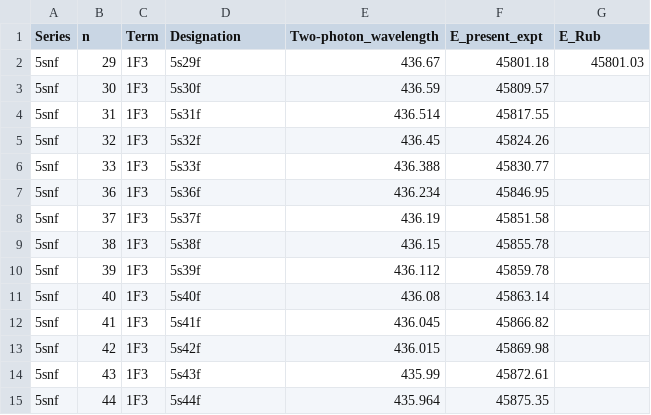
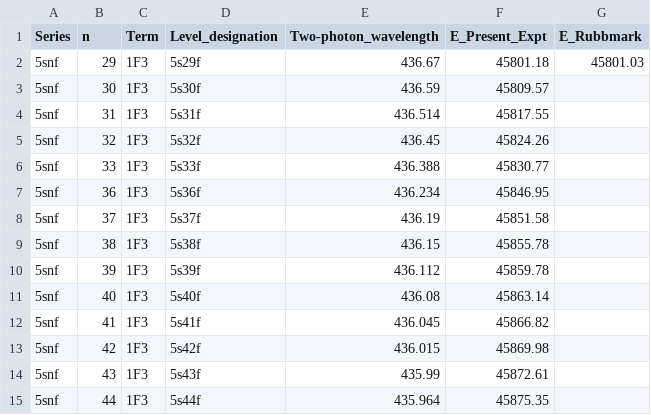
Before and after one commit to rogding/strontium_rydberg, a CSV file: data/phc_2007/source/phc_2007-table_3.csv, drawn as a sheet.

```diff
--- a/data/phc_2007/source/phc_2007-table_3.csv
+++ b/data/phc_2007/source/phc_2007-table_3.csv
@@ -1,2 +1,2 @@
-Series,n,Term,Designation,Two-photon_wavelength,E_present_expt,E_Rub
+Series,n,Term,Level_designation,Two-photon_wavelength,E_Present_Expt,E_Rubbmark
 5snf,29,1F3,5s29f,436.67,45801.18,45801.03
```
Also changed, not shown: data/phc_2007/source/phc_2007-table_1.csv, data/phc_2007/source/phc_2007-table_2.csv, 2 other files.
